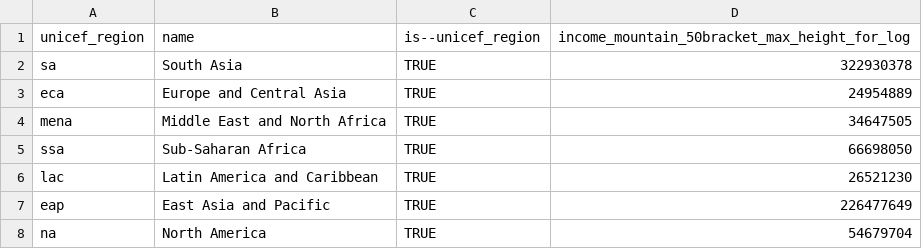
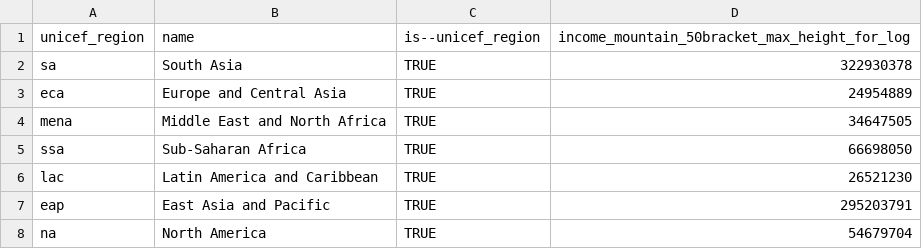
Before and after one commit to open-numbers/ddf--worldbank--povcalnet, a CSV file: ddf--entities--geo--unicef_region.csv, drawn as a sheet.

Commit message:
Attempt fixing mountain height

```diff
--- a/ddf--entities--geo--unicef_region.csv
+++ b/ddf--entities--geo--unicef_region.csv
@@ -6,3 +6,3 @@ ssa,Sub-Saharan Africa,TRUE,66698050
 lac,Latin America and Caribbean,TRUE,26521230
-eap,East Asia and Pacific,TRUE,226477649
+eap,East Asia and Pacific,TRUE,295203791
 na,North America,TRUE,54679704
```
Also changed, not shown: 1 other file.
